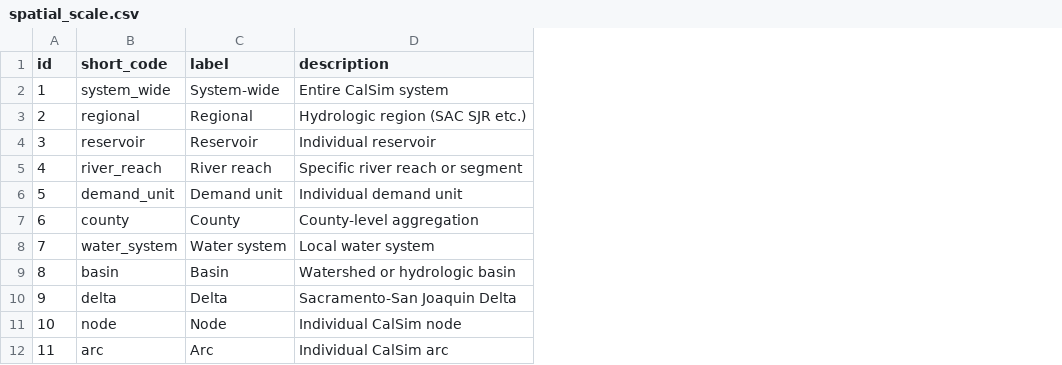
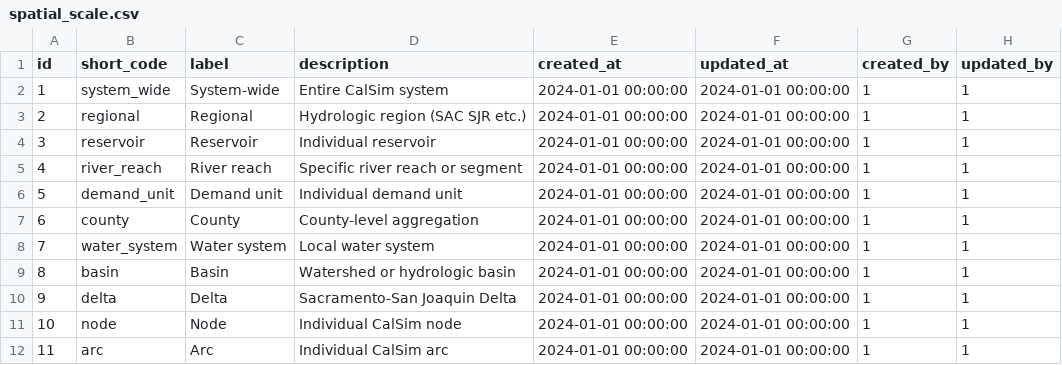
Before and after one commit to berkeley-gif/coeqwal-backend, a CSV file: database/seed_tables/01_infrastructure/spatial_scale.csv, drawn as a sheet; the diff names each change by its address in the sheet, - before the commit and + after, or states it on an @@ line.

```diff
--- a/database/seed_tables/01_infrastructure/spatial_scale.csv
+++ b/database/seed_tables/01_infrastructure/spatial_scale.csv
+column E (created_at), rows 2-12: all 2024-01-01 00:00:00
+column F (updated_at), rows 2-12: all 2024-01-01 00:00:00
+column G (created_by), rows 2-12: all 1
+column H (updated_by), rows 2-12: all 1
```
Also changed, not shown: database/seed_tables/01_infrastructure/temporal_scale.csv, database/seed_tables/03_outcome_framework/outcome_category.csv, 12 other files.
